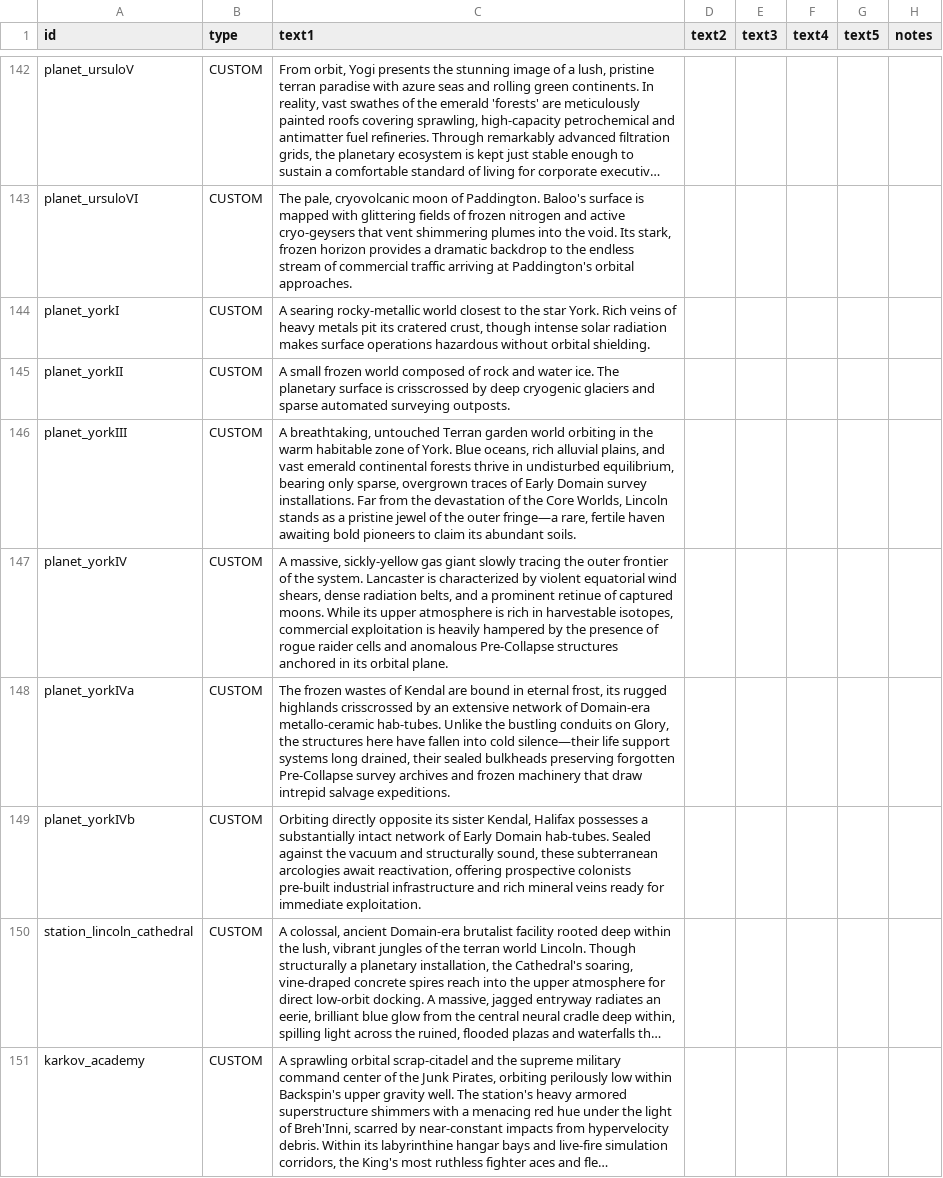
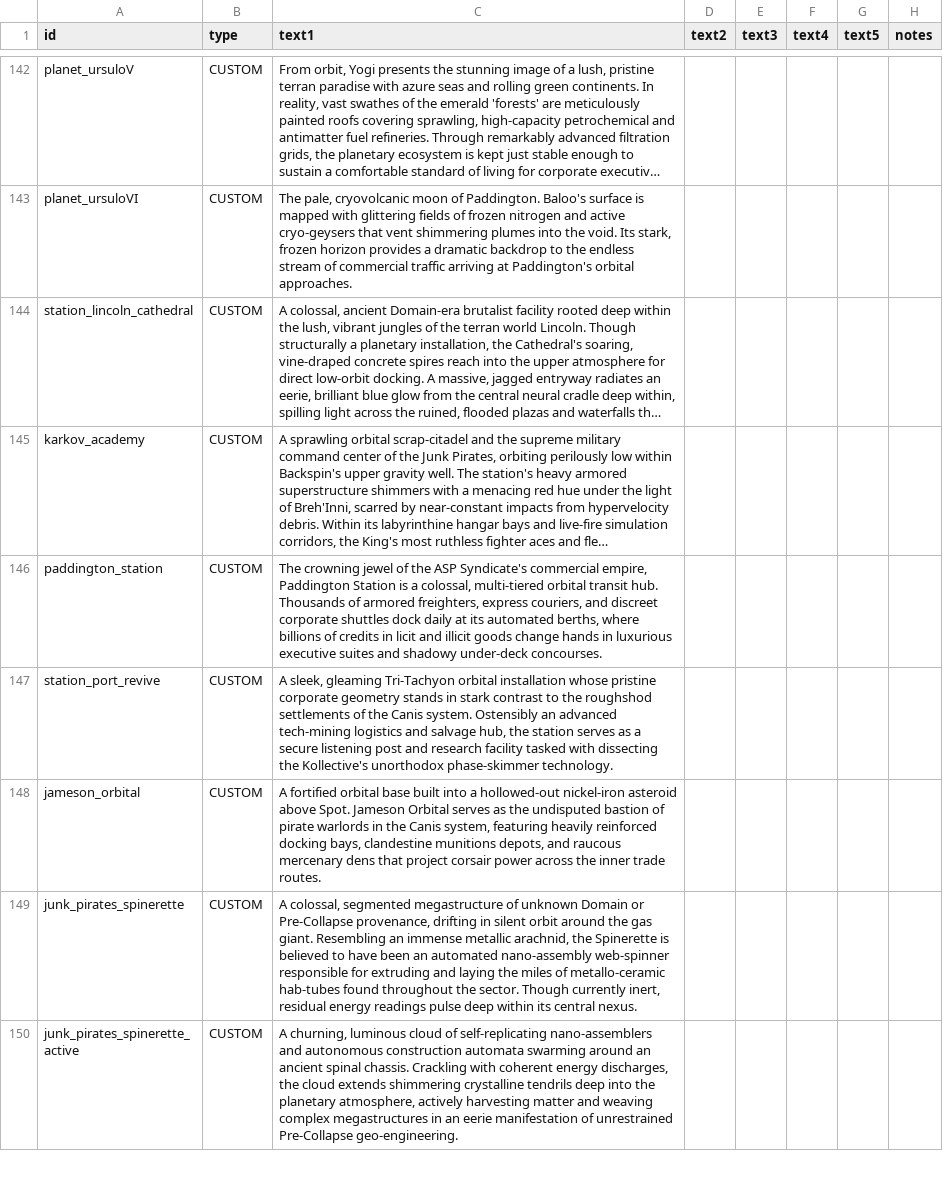
Before and after one commit to starsector-mods/JP_RC, a CSV file: data/strings/descriptions.csv, drawn as a sheet; only a part is shown, gaps mark what is left out; the shorter side is filled out with more unchanged rows; long unchanged cells end in …; the diff names each change by its address in the sheet, - before the commit and + after, or states it on an @@ line.

```diff
--- a/data/strings/descriptions.csv
+++ b/data/strings/descriptions.csv
-row 144: planet_yorkI | CUSTOM | A searing rocky-metallic world closest to the star York. Rich veins of heavy metals pit its cratered crust, though intense solar radiation makes surface operations hazardous without orbital shielding.
-row 145: planet_yorkII | CUSTOM | A small frozen world composed of rock and water ice. The planetary surface is crisscrossed by deep cryogenic glaciers and sparse automated surveying outposts.
-row 146: planet_yorkIII | CUSTOM | A breathtaking, untouched Terran garden world orbiting in the warm habitable zone of York. Blue oceans, rich alluvial plains, and vast emerald continental forests thrive in undisturbed equilibrium, bearing only sparse, overgrown traces of Early Domain survey installations. Far from the devastation of the Core Worlds, Lincoln stands as a pristine jewel of the outer fringe—a rare, fertile haven awaiting bold pioneers to claim its abundant soils.
-row 147: planet_yorkIV | CUSTOM | A massive, sickly-yellow gas giant slowly tracing the outer frontier of the system. Lancaster is characterized by violent equatorial wind shears, dense radiation belts, and a prominent retinue of captured moons. While its upper atmosphere is rich in harvestable isotopes, commercial exploitation is heavily hampered by the presence of rogue raider cells and anomalous Pre-Collapse structures anchored in its orbital plane.
-row 148: planet_yorkIVa | CUSTOM | The frozen wastes of Kendal are bound in eternal frost, its rugged highlands crisscrossed by an extensive network of Domain-era metallo-ceramic hab-tubes. Unlike the bustling conduits on Glory, the structures here have fallen into cold silence—their life support systems long drained, their sealed bulkheads preserving forgotten Pre-Collapse survey archives and frozen machinery that draw intrepid salvage expeditions.
-row 149: planet_yorkIVb | CUSTOM | Orbiting directly opposite its sister Kendal, Halifax possesses a substantially intact network of Early Domain hab-tubes. Sealed against the vacuum and structurally sound, these subterranean arcologies await reactivation, offering prospective colonists pre-built industrial infrastructure and rich mineral veins ready for immediate exploitation.
```
Also changed, not shown: 10 other files.
